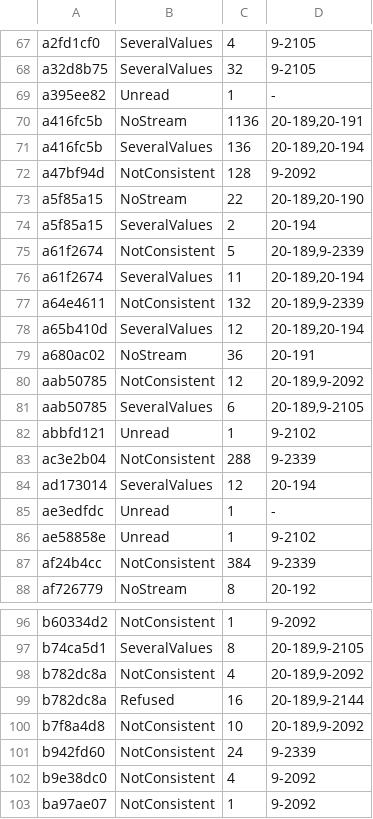
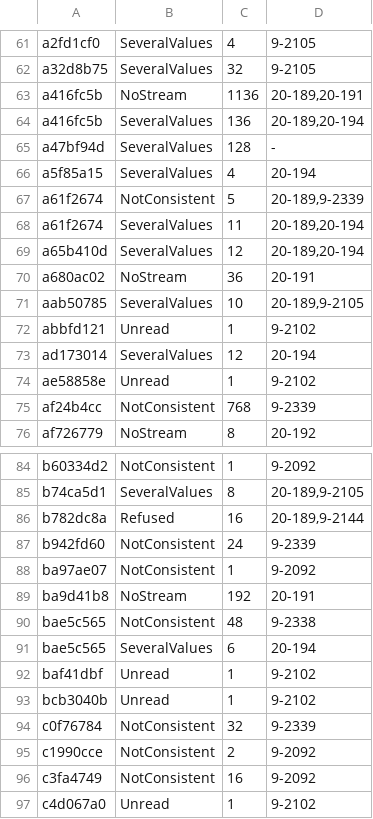
Before and after one commit to conundrumer/arc-workspace, a TSV file: src/arclog_convert/unreproduced.tsv, drawn as a sheet; only a part is shown, gaps mark what is left out; the shorter side is filled out with more unchanged rows; the diff covers the shown part only.

Commit message:
Train replay baseline after the reconversion at 94cfb016: 4586 cases not Consistent

```diff
--- a/src/arclog_convert/unreproduced.tsv
+++ b/src/arclog_convert/unreproduced.tsv
@@ -68,21 +62,15 @@ a2fd1cf0	SeveralValues	4	9-2105
 a32d8b75	SeveralValues	32	9-2105
-a395ee82	Unread	1	-
 a416fc5b	NoStream	1136	20-189,20-191
 a416fc5b	SeveralValues	136	20-189,20-194
-a47bf94d	NotConsistent	128	9-2092
-a5f85a15	NoStream	22	20-189,20-190
-a5f85a15	SeveralValues	2	20-194
+a47bf94d	SeveralValues	128	-
+a5f85a15	SeveralValues	4	20-194
 a61f2674	NotConsistent	5	20-189,9-2339
 a61f2674	SeveralValues	11	20-189,20-194
-a64e4611	NotConsistent	132	20-189,9-2339
 a65b410d	SeveralValues	12	20-189,20-194
 a680ac02	NoStream	36	20-191
-aab50785	NotConsistent	12	20-189,9-2092
-aab50785	SeveralValues	6	20-189,9-2105
+aab50785	SeveralValues	10	20-189,9-2105
 abbfd121	Unread	1	9-2102
-ac3e2b04	NotConsistent	288	9-2339
 ad173014	SeveralValues	12	20-194
-ae3edfdc	Unread	1	-
 ae58858e	Unread	1	9-2102
-af24b4cc	NotConsistent	384	9-2339
+af24b4cc	NotConsistent	768	9-2339
 af726779	NoStream	8	20-192
@@ -97,7 +85,4 @@ b60334d2	NotConsistent	1	9-2092
 b74ca5d1	SeveralValues	8	20-189,9-2105
-b782dc8a	NotConsistent	4	20-189,9-2092
 b782dc8a	Refused	16	20-189,9-2144
-b7f8a4d8	NotConsistent	10	20-189,9-2092
 b942fd60	NotConsistent	24	9-2339
-b9e38dc0	NotConsistent	4	9-2092
 ba97ae07	NotConsistent	1	9-2092
```
Also changed, not shown: 6 removed rows and 2 edited cells elsewhere in this file.
